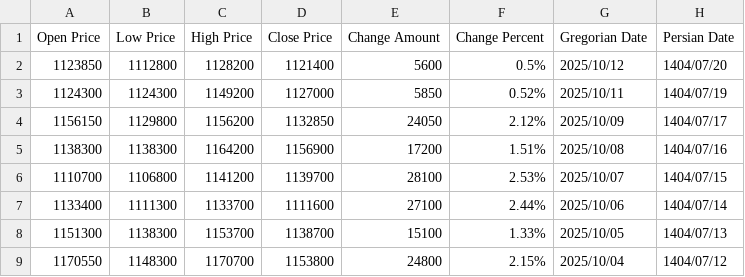
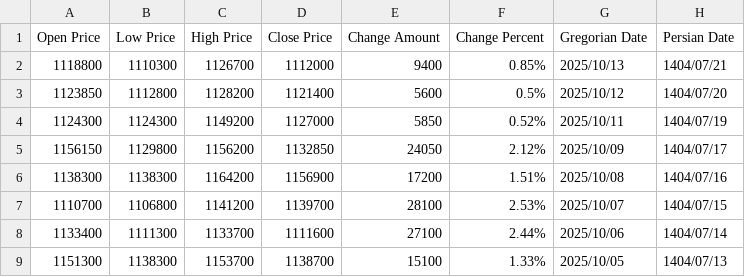
Before and after one commit to kooroshkz/Dollar-Rial-Toman-Live-Price-Dataset, a CSV file: data/Dollar_Rial_Price_Dataset.csv, drawn as a sheet; only a part is shown; the shorter side is filled out with more unchanged rows; the diff names each change by its address in the sheet, - before the commit and + after, or states it on an @@ line.

Commit message:
Daily dataset update - 2025-10-14
Added 1 new records
Latest entry: 2025/10/13
Total records: 3679

Auto-updated by GitHub Actions

```diff
--- a/data/Dollar_Rial_Price_Dataset.csv
+++ b/data/Dollar_Rial_Price_Dataset.csv
+row 2: 1118800 | 1110300 | 1126700 | 1112000 | 9400 | 0.85% | 2025/10/13 | 1404/07/21
```
